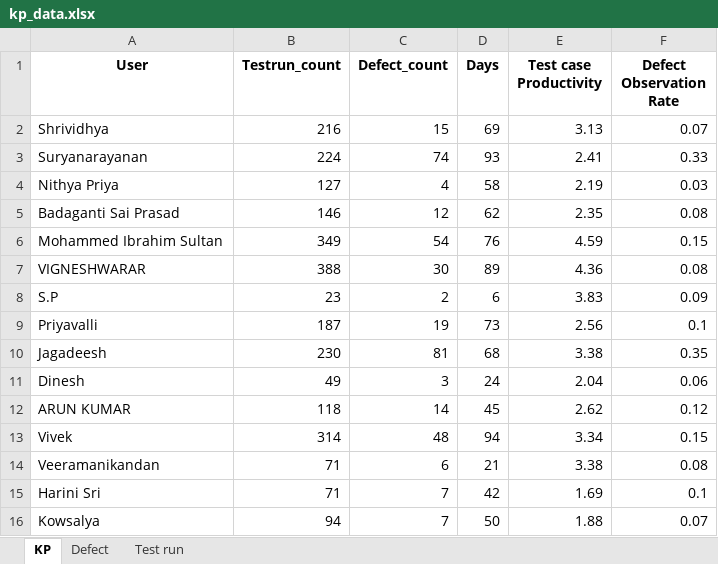
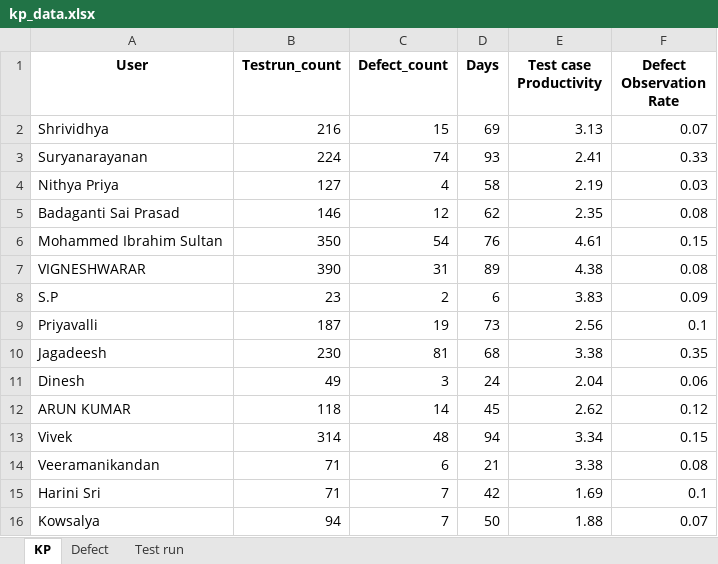
Before and after one commit to DineshGoverthanan/KCE_KPI, an Excel workbook: kp_data.xlsx, sheet KP, drawn as a sheet; values as stored, in another font and other column widths than the file's, no borders; the diff names each change by its address in the sheet, - before the commit and + after, or states it on an @@ line.

```diff
--- a/kp_data.xlsx (sheet KP)
+++ b/kp_data.xlsx (sheet KP)
-B6 (Testrun_count): 349
+B6 (Testrun_count): 350
-E6 (Test case Productivity): 4.59
+E6 (Test case Productivity): 4.61
-B7 (Testrun_count): 388
+B7 (Testrun_count): 390
-C7 (Defect_count): 30
+C7 (Defect_count): 31
-E7 (Test case Productivity): 4.36
+E7 (Test case Productivity): 4.38
```
Also changed, not shown: sheet Test run, sheet Defect, 12 other files.
